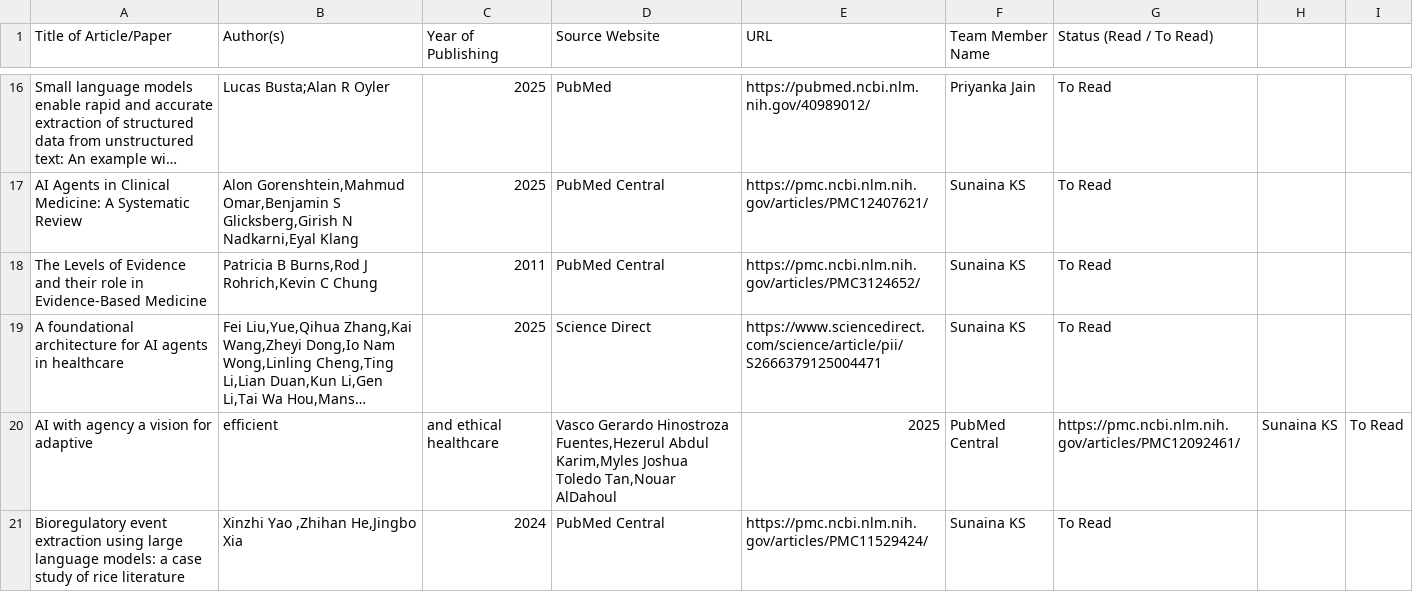
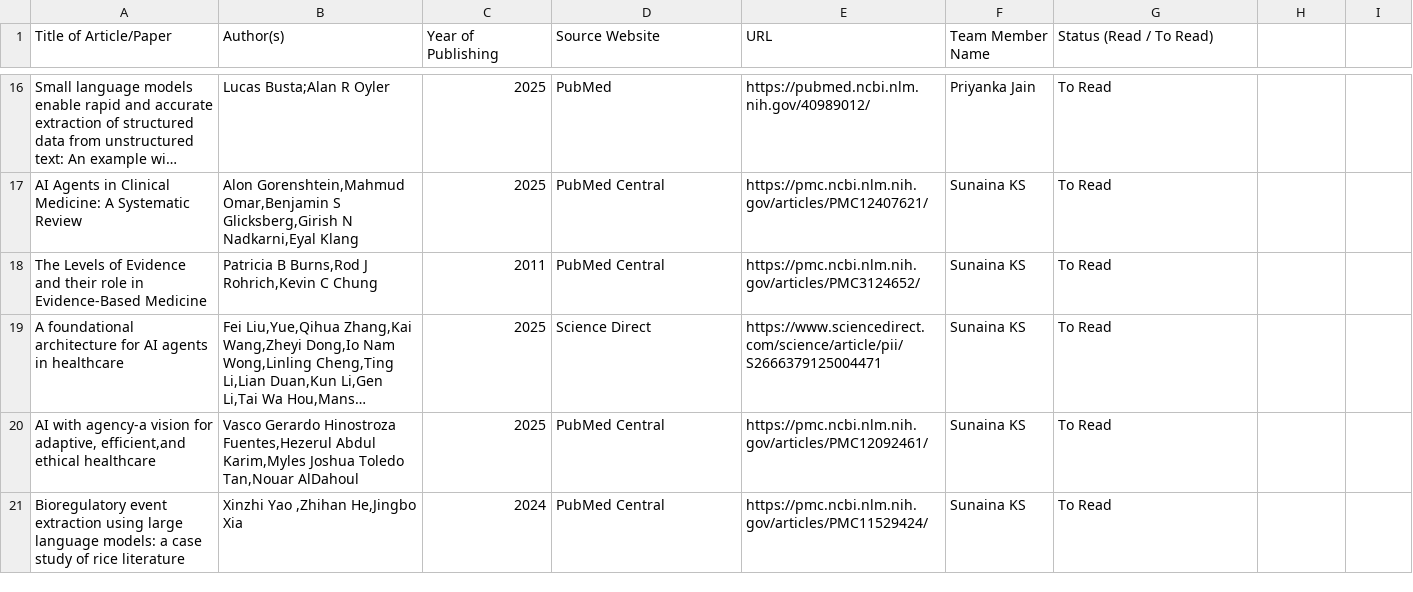
Before and after one commit to UpadhyayKiran/mtech-capstone-project, a CSV file: docs/literature survey/Literature_Survey_Tracker.csv, drawn as a sheet; only a part is shown, gaps mark what is left out; long unchanged cells end in …; removed rows and columns are numbered as before the commit, all else as after; the diff names each change by its address in the sheet, - before the commit and + after, or states it on an @@ line.

Commit message:
Update Literature_Survey_Tracker.csv
Fixing error

```diff
--- a/docs/literature survey/Literature_Survey_Tracker.csv
+++ b/docs/literature survey/Literature_Survey_Tracker.csv
-row 20: AI with agency a vision for adaptive | efficient | and ethical healthcare | Vasco Gerardo Hinostroza Fuentes,Hezerul Abdul Karim,Myles Joshua Toledo Tan,Nouar AlDahoul | 2025 | PubMed Central | https://pmc.ncbi.nlm.nih.gov/articles/PMC12092461/ | Sunaina KS | To Read
+row 20: AI with agency-a vision for adaptive, efficient,and ethical healthcare | Vasco Gerardo Hinostroza Fuentes,Hezerul Abdul Karim,Myles Joshua Toledo Tan,Nouar AlDahoul | 2025 | PubMed Central | https://pmc.ncbi.nlm.nih.gov/articles/PMC12092461/ | Sunaina KS | To Read
```
